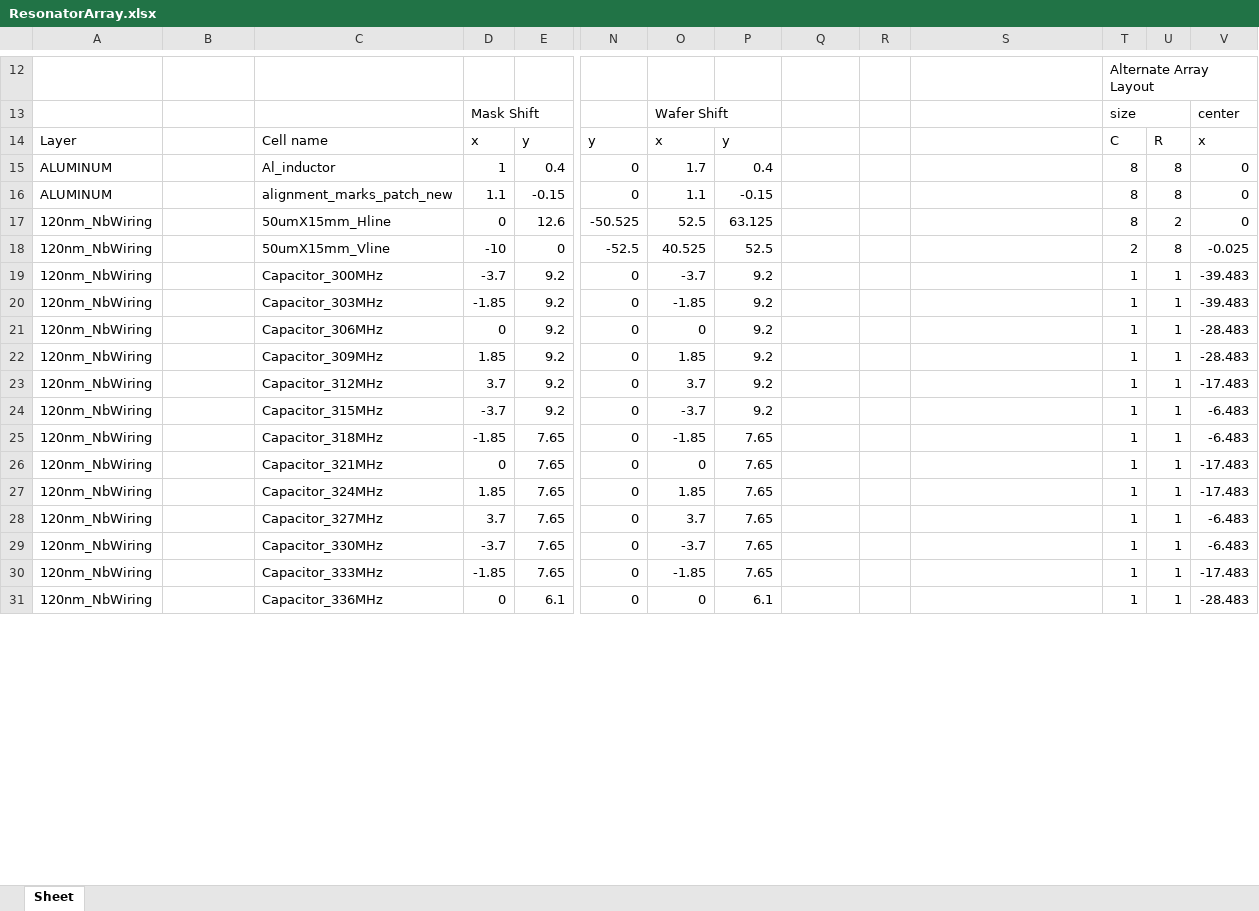
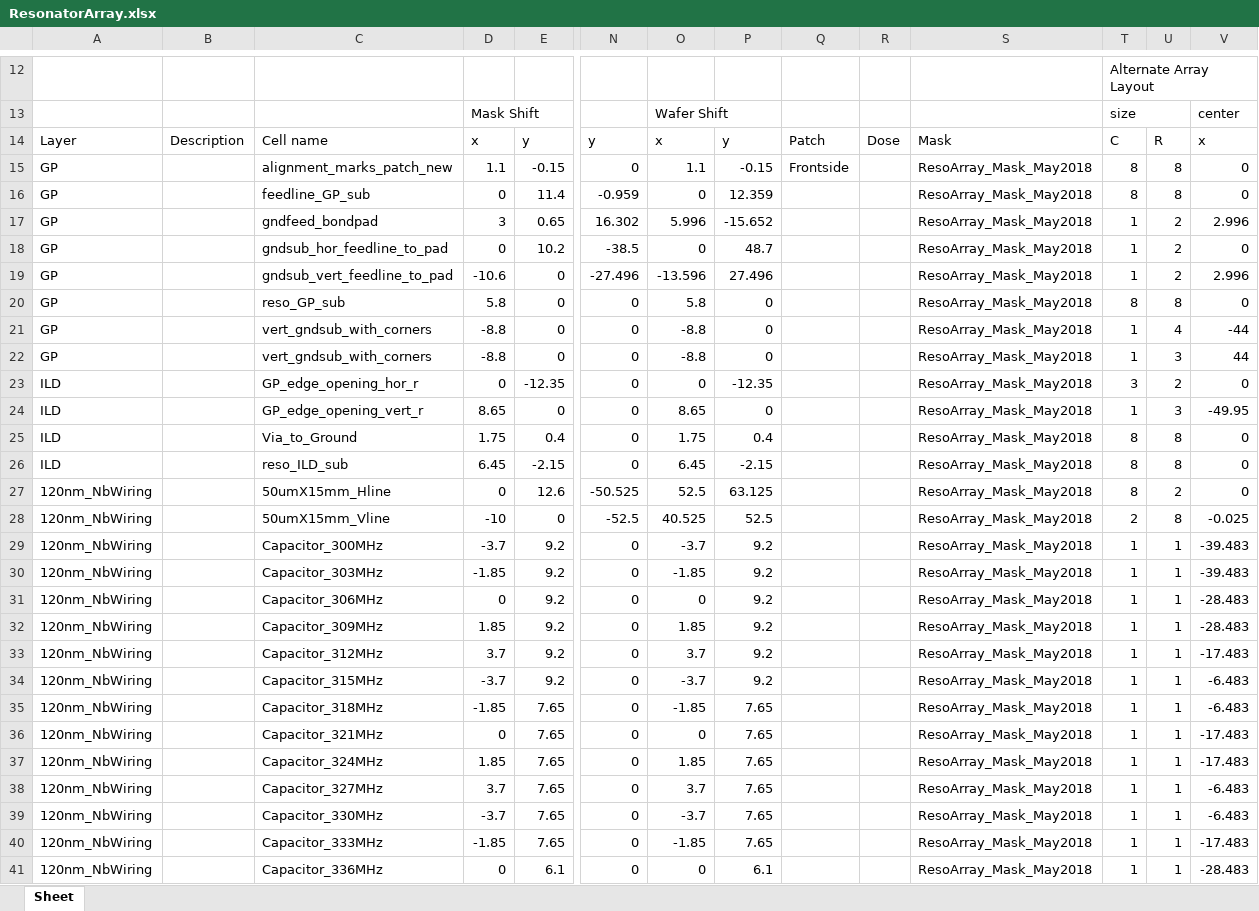
Before and after one commit to WanduiAlbert/ResoBolo, an Excel workbook: masks/code/ResonatorArray.xlsx, sheet Sheet, drawn as a sheet; only a part is shown, gaps mark what is left out; values as stored, in another font and other column widths than the file's, no cell formats; removed rows and columns are numbered as before the commit, all else as after; rows hold the shown columns only; the diff covers the shown part only; the diff names each change by its address in the sheet, - before the commit and + after, or states it on an @@ line.

Commit message:
restructured the patches module

```diff
--- a/masks/code/ResonatorArray.xlsx (sheet Sheet)
+++ b/masks/code/ResonatorArray.xlsx (sheet Sheet)
-B14: (empty)
+B14: Description
-Q14: (empty)
+Q14: Patch
-R14: (empty)
+R14: Dose
-S14: (empty)
+S14: Mask
-row 15: ALUMINUM |  | Al_inductor | 1 | 0.4 | 0 | 1.7 | 0.4 |  |  |  | 8 | 8 | 0
-A15: ALUMINUM
+A15: GP
-Q15: (empty)
+Q15: Frontside
-S15: (empty)
+S15: ResoArray_Mask_May2018
+row 16: GP |  | feedline_GP_sub | 0 | 11.4 | -0.959 | 0 | 12.359 |  |  | ResoArray_Mask_May2018 | 8 | 8 | 0
+row 17: GP |  | gndfeed_bondpad | 3 | 0.65 | 16.302 | 5.996 | -15.652 |  |  | ResoArray_Mask_May2018 | 1 | 2 | 2.996
+row 18: GP |  | gndsub_hor_feedline_to_pad | 0 | 10.2 | -38.5 | 0 | 48.7 |  |  | ResoArray_Mask_May2018 | 1 | 2 | 0
+row 19: GP |  | gndsub_vert_feedline_to_pad | -10.6 | 0 | -27.496 | -13.596 | 27.496 |  |  | ResoArray_Mask_May2018 | 1 | 2 | 2.996
+row 20: GP |  | reso_GP_sub | 5.8 | 0 | 0 | 5.8 | 0 |  |  | ResoArray_Mask_May2018 | 8 | 8 | 0
+row 21: GP |  | vert_gndsub_with_corners | -8.8 | 0 | 0 | -8.8 | 0 |  |  | ResoArray_Mask_May2018 | 1 | 4 | -44
+row 22: GP |  | vert_gndsub_with_corners | -8.8 | 0 | 0 | -8.8 | 0 |  |  | ResoArray_Mask_May2018 | 1 | 3 | 44
+row 23: ILD |  | GP_edge_opening_hor_r | 0 | -12.35 | 0 | 0 | -12.35 |  |  | ResoArray_Mask_May2018 | 3 | 2 | 0
+row 24: ILD |  | GP_edge_opening_vert_r | 8.65 | 0 | 0 | 8.65 | 0 |  |  | ResoArray_Mask_May2018 | 1 | 3 | -49.95
+row 25: ILD |  | Via_to_Ground | 1.75 | 0.4 | 0 | 1.75 | 0.4 |  |  | ResoArray_Mask_May2018 | 8 | 8 | 0
+row 26: ILD |  | reso_ILD_sub | 6.45 | -2.15 | 0 | 6.45 | -2.15 |  |  | ResoArray_Mask_May2018 | 8 | 8 | 0
-S27:S41: (empty)
+S27:S41: ResoArray_Mask_May2018
```
Also changed, not shown: 1 added row, 11 removed rows and 63 edited cells elsewhere in this sheet, cell formats, 4 other files.
